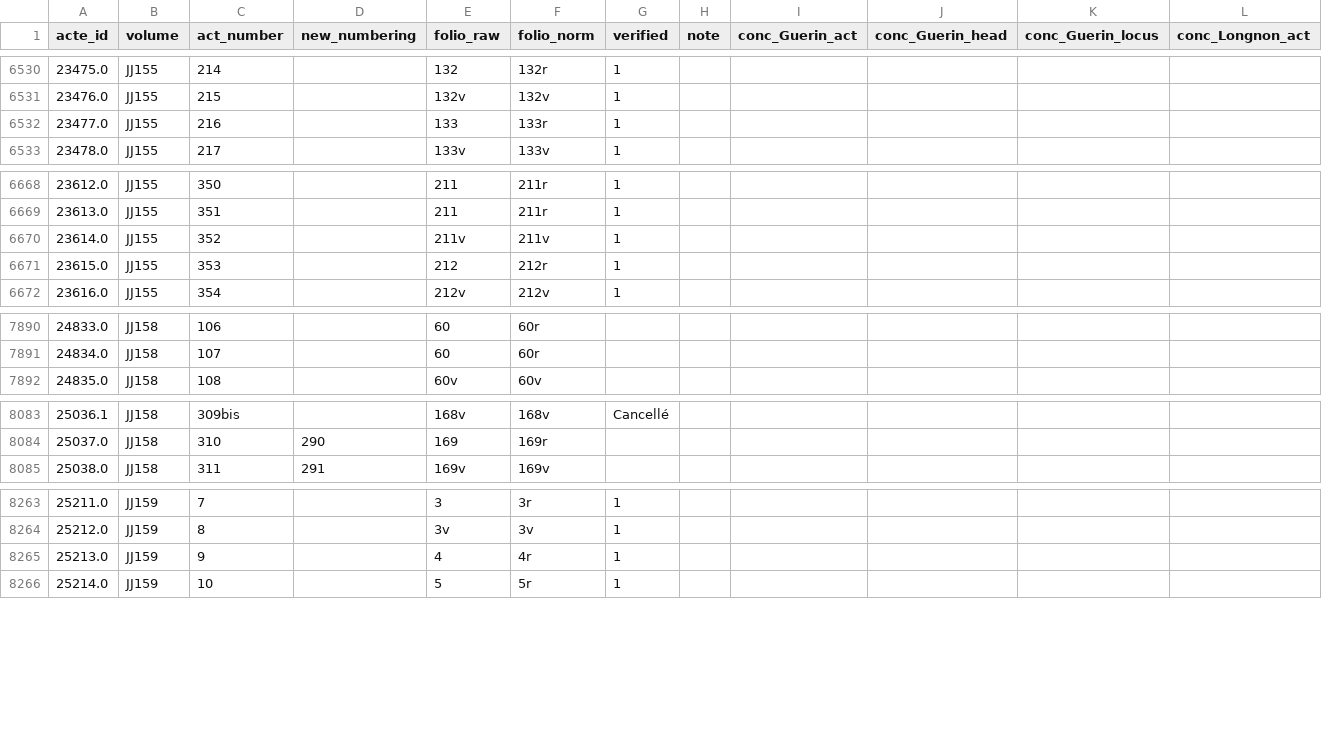
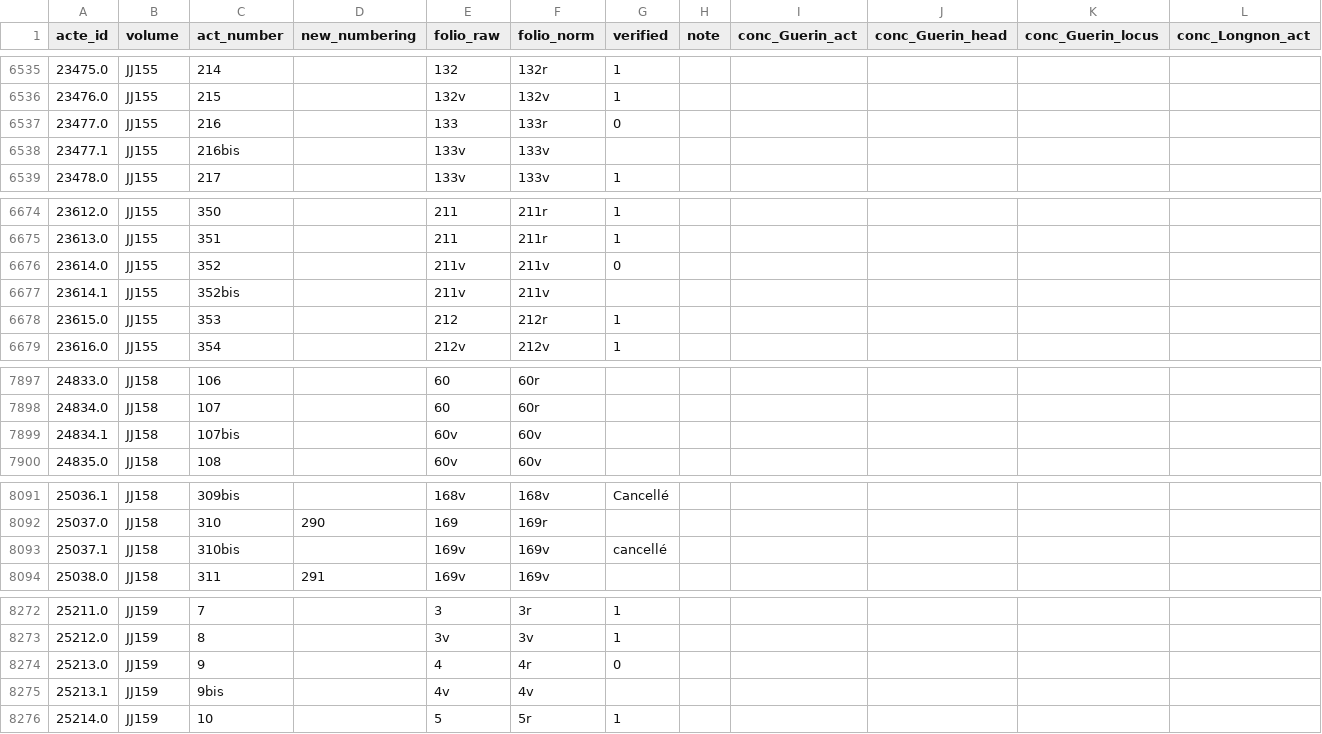
Before and after one commit to oriflamms/himanis, a CSV file: Acts/src_ipynb/JJ140-JJ159/output/actes.csv, drawn as a sheet; only a part is shown, gaps mark what is left out; addresses are those after the commit; rows hold the shown columns only; the diff covers the shown part only; the diff names each change by its address in the sheet, - before the commit and + after, or states it on an @@ line.

```diff
--- a/Acts/src_ipynb/JJ140-JJ159/output/actes.csv
+++ b/Acts/src_ipynb/JJ140-JJ159/output/actes.csv
-G6537 (verified): 1
+G6537 (verified): 0
+row 6538: 23477.1 | JJ155 | 216bis |  | 133v | 133v
-G6676 (verified): 1
+G6676 (verified): 0
+row 6677: 23614.1 | JJ155 | 352bis |  | 211v | 211v
+row 7899: 24834.1 | JJ158 | 107bis |  | 60v | 60v
+row 8093: 25037.1 | JJ158 | 310bis |  | 169v | 169v | cancellé
-G8274 (verified): 1
+G8274 (verified): 0
+row 8275: 25213.1 | JJ159 | 9bis |  | 4v | 4v
```
Also changed, not shown: 5 added rows and 5 edited cells elsewhere in this file, 5 other files.
